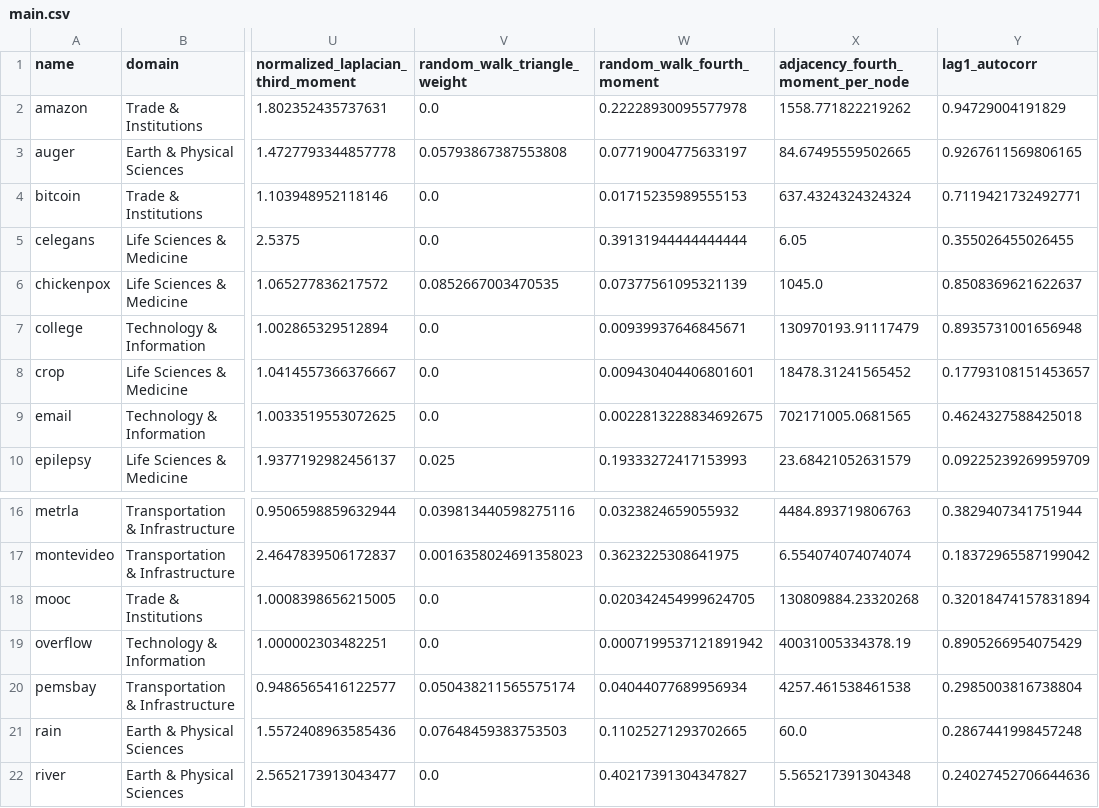
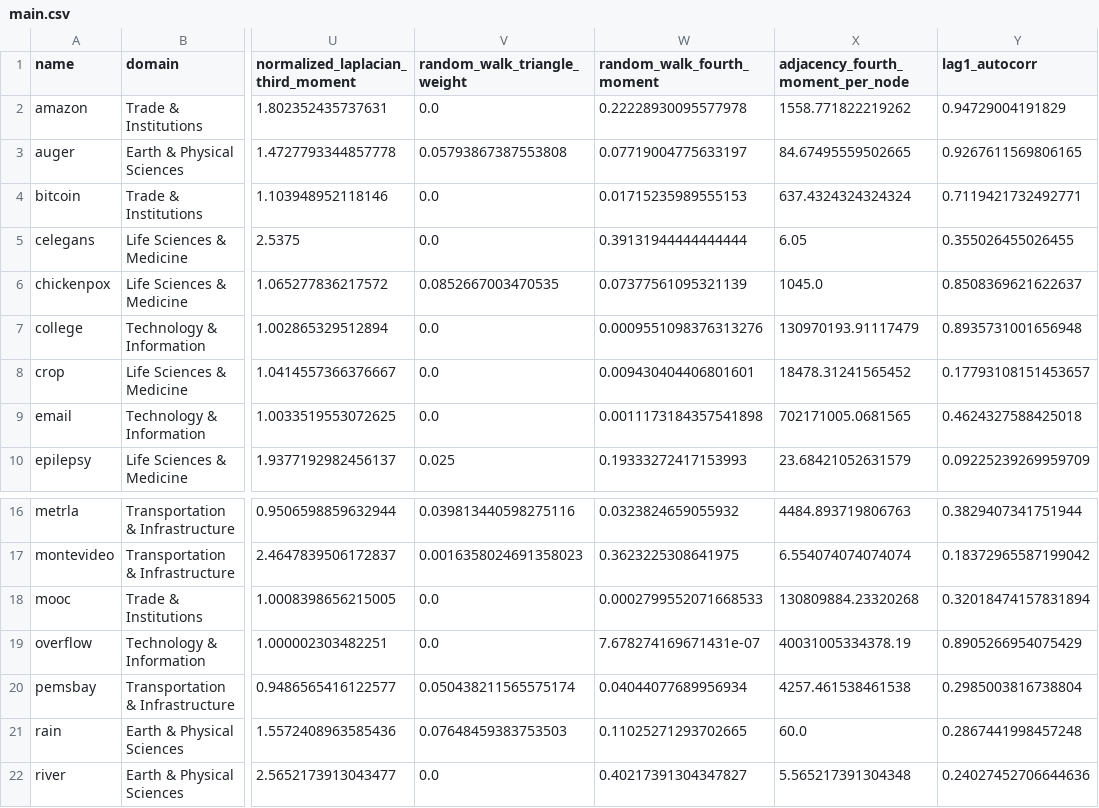
Before and after one commit to nickkunz/network-capacity, a CSV file: data/main.csv, drawn as a sheet; only a part is shown, gaps mark what is left out; the diff names each change by its address in the sheet, - before the commit and + after, or states it on an @@ line.

Commit message:
Fix random walk fourth moment values in college, email, mooc, and overflow entries in main.csv

```diff
--- a/data/main.csv
+++ b/data/main.csv
-W7 (random_walk_fourth_moment): 0.00939937646845671
+W7 (random_walk_fourth_moment): 0.0009551098376313276
-W9 (random_walk_fourth_moment): 0.0022813228834692675
+W9 (random_walk_fourth_moment): 0.0011173184357541898
-W18 (random_walk_fourth_moment): 0.020342454999624705
+W18 (random_walk_fourth_moment): 0.0002799552071668533
-W19 (random_walk_fourth_moment): 0.0007199537121891942
+W19 (random_walk_fourth_moment): 7.678274169671431e-07
```
